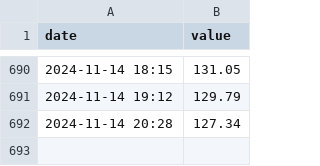
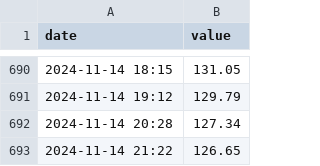
Before and after one commit to sunl888/check-electric-bill, a CSV file: docs/data.csv, drawn as a sheet; only a part is shown, gaps mark what is left out.

Commit message:
Update electricity bill data

```diff
--- a/docs/data.csv
+++ b/docs/data.csv
@@ -692 +692,2 @@ date,value
 2024-11-14 20:28,127.34
+2024-11-14 21:22,126.65
```
